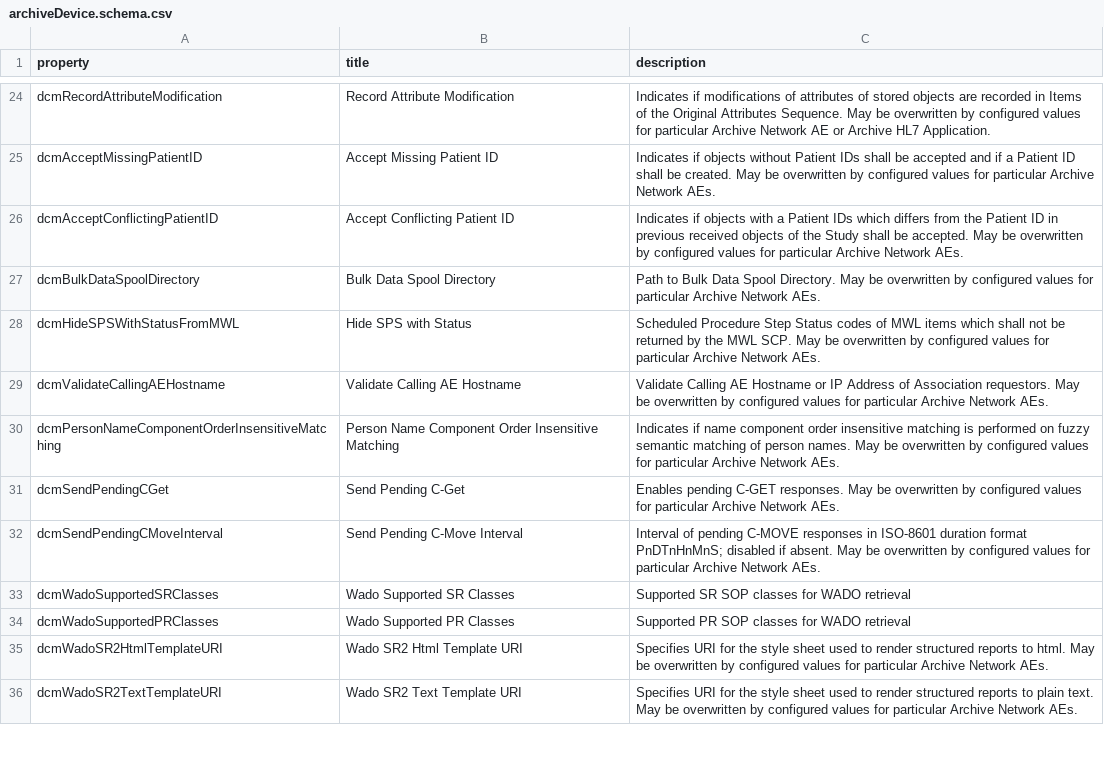
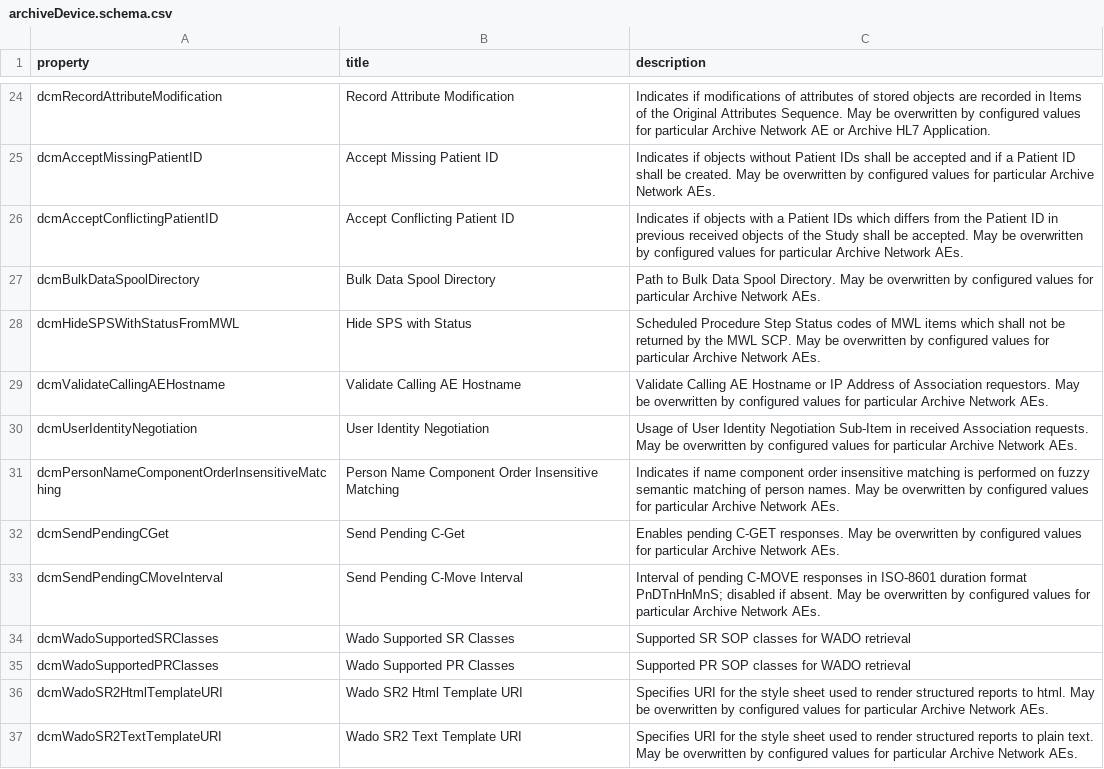
Before and after one commit to dcm4che/dcm4chee-arc-lang, a CSV file: src/csv/archiveDevice.schema.csv, drawn as a sheet; only a part is shown, gaps mark what is left out; the diff names each change by its address in the sheet, - before the commit and + after, or states it on an @@ line.

Commit message:
fix #25: add dcmUserIdentityNegotiation to archiveDevice.schema and archiveNetworkAE.schema

```diff
--- a/src/csv/archiveDevice.schema.csv
+++ b/src/csv/archiveDevice.schema.csv
+row 30: dcmUserIdentityNegotiation | User Identity Negotiation | Usage of User Identity Negotiation Sub-Item in received Association requests. May be overwritten by configured values for particular Archive Network AEs.
```
Also changed, not shown: src/csv/archiveNetworkAE.schema.csv, 2 other files.
